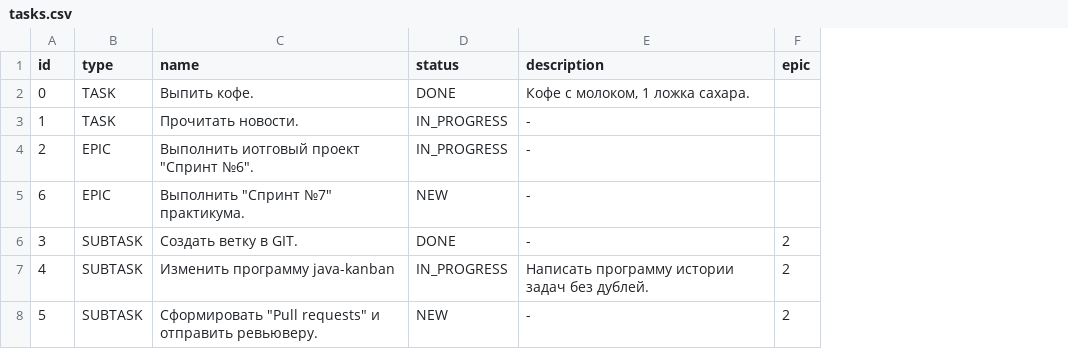
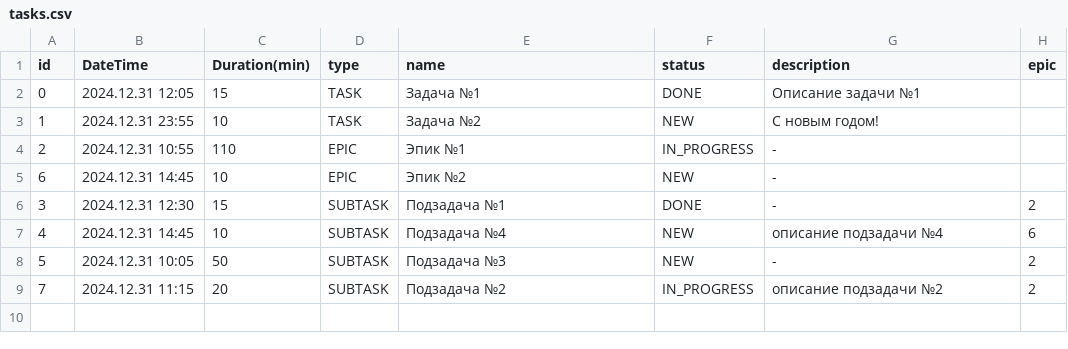
Before and after one commit to andrej1307/java-kanban, a CSV file: data/tasks.csv, drawn as a sheet; addresses are those after the commit; the diff names each change by its address in the sheet, - before the commit and + after, or states it on an @@ line.

Commit message:
Спринт 8. Реализована работа с датой и временем.

```diff
--- a/data/tasks.csv
+++ b/data/tasks.csv
+column B (DateTime), rows 2-8: 2024.12.31 12:05 | 2024.12.31 23:55 | 2024.12.31 10:55 | 2024.12.31 14:45 | 2024.12.31 12:30 | 2024.12.31 14:45 | 2024.12.31 10:05
+column C (Duration(min)), rows 2-8: 15 | 10 | 110 | 10 | 15 | 10 | 50
-E2 (name): Выпить кофе.
+E2 (name): Задача №1
-G2 (description): Кофе с молоком, 1 ложка сахара.
+G2 (description): Описание задачи №1
-E3 (name): Прочитать новости.
+E3 (name): Задача №2
-F3 (status): IN_PROGRESS
+F3 (status): NEW
-G3 (description): -
+G3 (description): С новым годом!
-E4 (name): Выполнить иотговый проект "Спринт №6".
+E4 (name): Эпик №1
-E5 (name): Выполнить "Спринт №7" практикума.
+E5 (name): Эпик №2
-E6 (name): Создать ветку в GIT.
+E6 (name): Подзадача №1
-E7 (name): Изменить программу java-kanban
+E7 (name): Подзадача №4
-F7 (status): IN_PROGRESS
+F7 (status): NEW
-G7 (description): Написать программу истории задач без дублей.
+G7 (description): описание подзадачи №4
-H7 (epic): 2
+H7 (epic): 6
-E8 (name): Сформировать "Pull requests" и отправить ревьюверу.
+E8 (name): Подзадача №3
+row 9: 7 | 2024.12.31 11:15 | 20 | SUBTASK | Подзадача №2 | IN_PROGRESS | описание подзадачи №2 | 2
```
Also changed, not shown: 19 other files.
